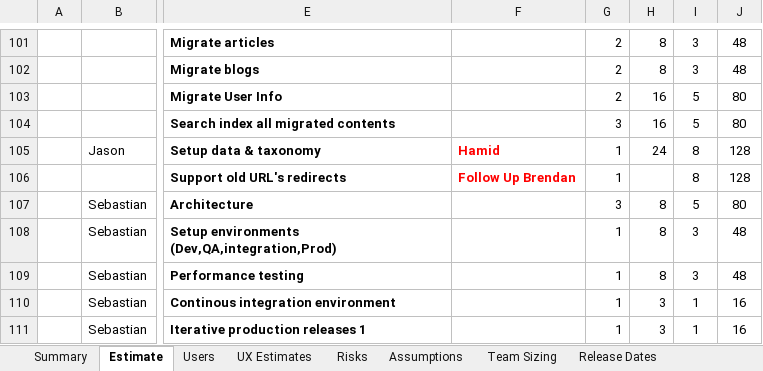
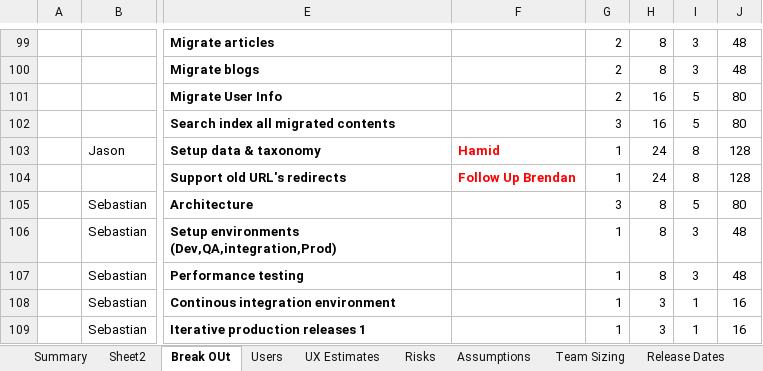
Before and after one commit to starbunks/ilikebeer, an Excel workbook: Communities_Eng_Estimate.WL.xlsx, sheet Break OUt, drawn as a sheet; only a part is shown, gaps mark what is left out; values as stored, in another font and other column widths than the file's, no borders; addresses are those after the commit; the diff covers the shown part only; the diff names each change by its address in the sheet, - before the commit and + after, or states it on an @@ line.

Commit message:
/ ‘Communities_Eng_Estimate.WL.xlsx’

```diff
--- a/Communities_Eng_Estimate.WL.xlsx (sheet Break OUt)
+++ b/Communities_Eng_Estimate.WL.xlsx (sheet Break OUt)
-sheet tab: Estimate
+sheet tab: Break OUt
+sheet tab: Sheet2
-H104: (empty)
+H104: 24
```
Also changed, not shown: 5 added rows, 12 removed rows and 22 edited cells elsewhere in this sheet, sheet Summary, formulas that keep their value.
